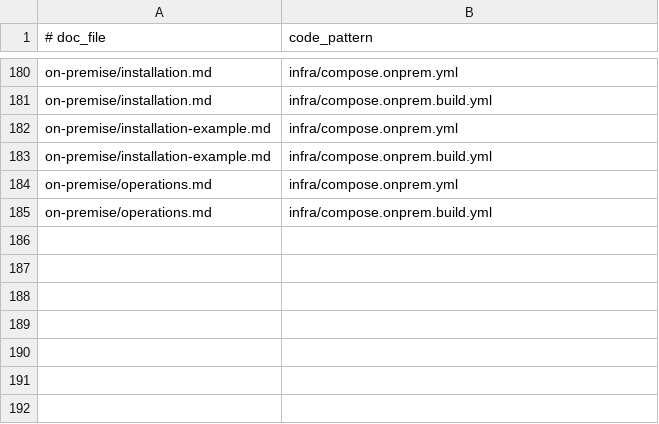
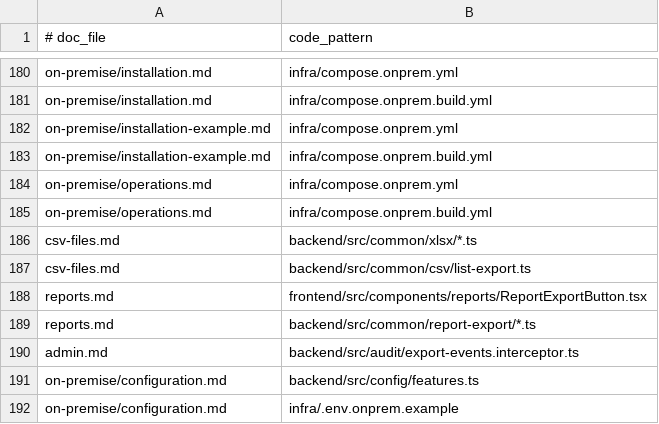
Before and after one commit to kanap-hq/KANAP, a TSV file: doc/help/_process/doc-update-map.tsv, drawn as a sheet; only a part is shown, gaps mark what is left out.

```diff
--- a/doc/help/_process/doc-update-map.tsv
+++ b/doc/help/_process/doc-update-map.tsv
@@ -185 +185,8 @@ on-premise/operations.md	infra/compose.onprem.yml
 on-premise/operations.md	infra/compose.onprem.build.yml
+csv-files.md	backend/src/common/xlsx/*.ts
+csv-files.md	backend/src/common/csv/list-export.ts
+reports.md	frontend/src/components/reports/ReportExportButton.tsx
+reports.md	backend/src/common/report-export/*.ts
+admin.md	backend/src/audit/export-events.interceptor.ts
+on-premise/configuration.md	backend/src/config/features.ts
+on-premise/configuration.md	infra/.env.onprem.example
```
Also changed, not shown: 36 other files.
